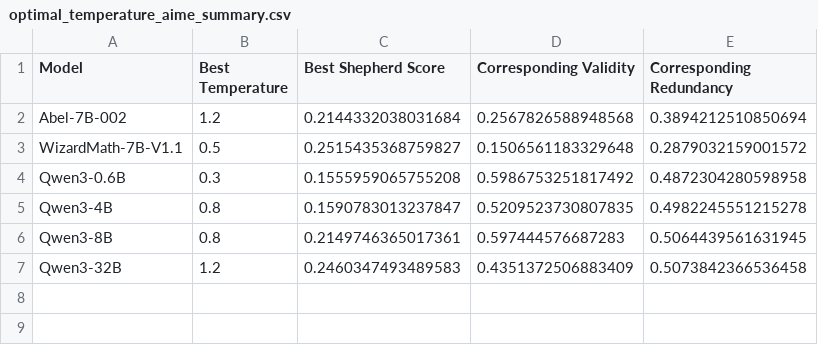
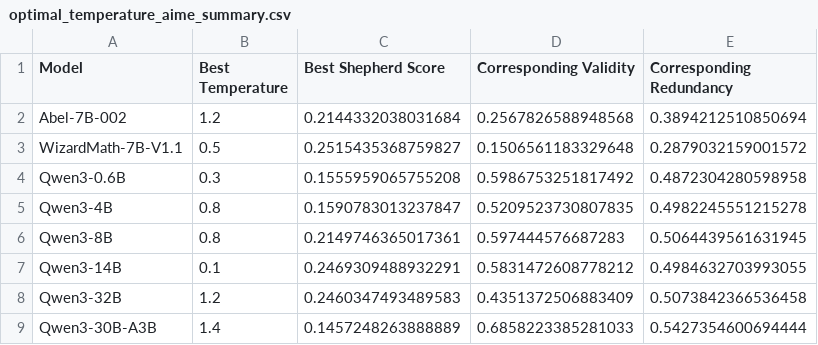
Before and after one commit to Tristan-alpha/Temp-Reasoning, a CSV file: visualizations/aime/optimal_temperature_aime_summary.csv, drawn as a sheet.

```diff
--- a/visualizations/aime/optimal_temperature_aime_summary.csv
+++ b/visualizations/aime/optimal_temperature_aime_summary.csv
@@ -6,2 +6,4 @@ Qwen3-4B,0.8,0.1590783013237847,0.5209523730807835,0.4982245551215278
 Qwen3-8B,0.8,0.2149746365017361,0.597444576687283,0.5064439561631945
+Qwen3-14B,0.1,0.2469309488932291,0.5831472608778212,0.4984632703993055
 Qwen3-32B,1.2,0.2460347493489583,0.4351372506883409,0.5073842366536458
+Qwen3-30B-A3B,1.4,0.1457248263888889,0.6858223385281033,0.5427354600694444
```
Also changed, not shown: evaluation_results/summary.csv, 22 other files.
